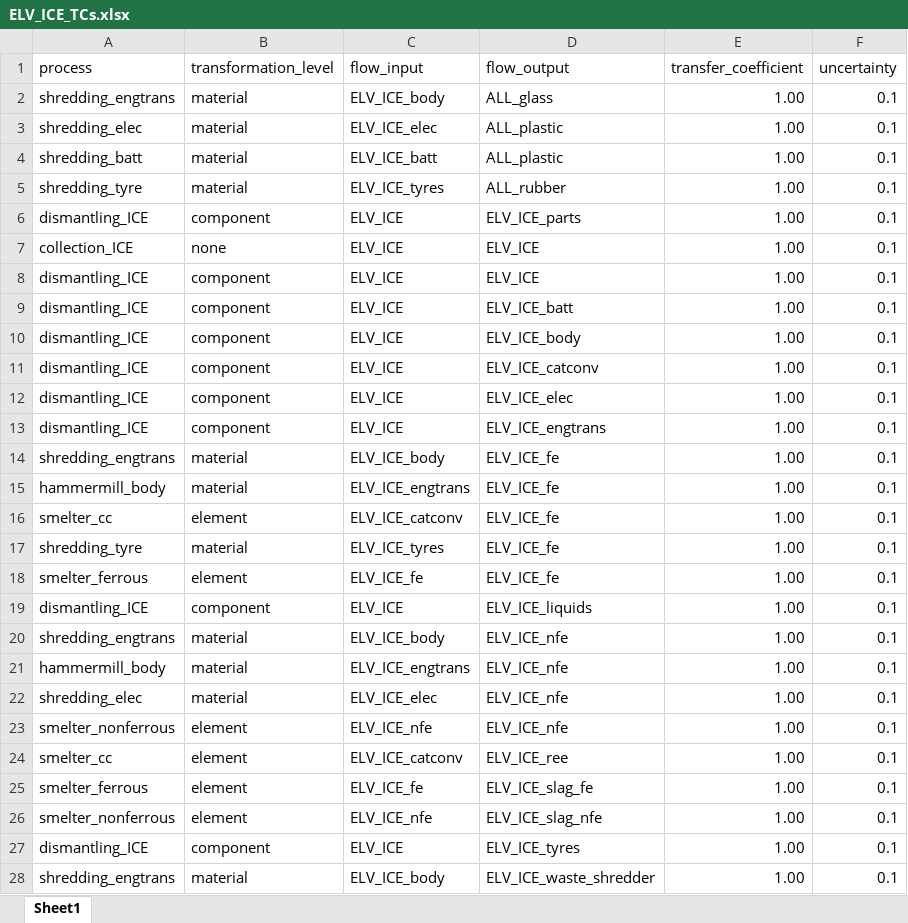
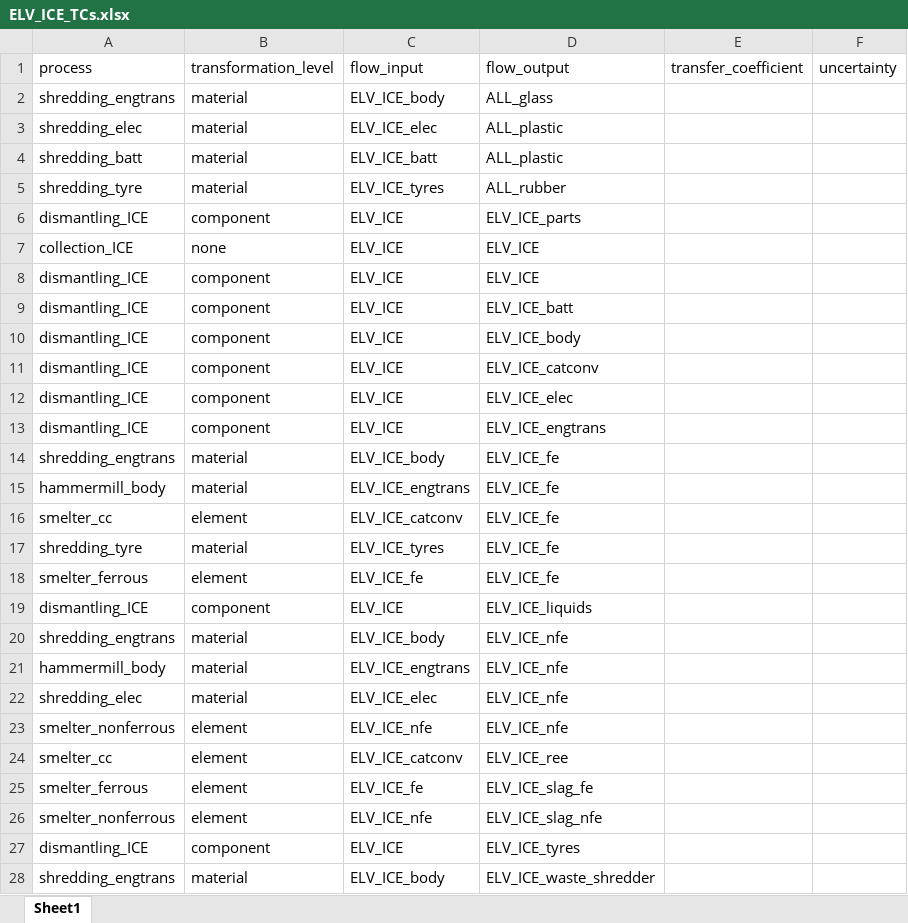
Before and after one commit to FutuRaM-Project/Recovery-Model, an Excel workbook: src/examples/ELV/data/ELV_ICE_TCs.xlsx, sheet Sheet1, drawn as a sheet; only a part is shown; values as stored, in another font and other column widths than the file's, no borders; charts and pictures not drawn; the diff covers the shown part only; the diff names each change by its address in the sheet, - before the commit and + after, or states it on an @@ line.

```diff
--- a/src/examples/ELV/data/ELV_ICE_TCs.xlsx (sheet Sheet1)
+++ b/src/examples/ELV/data/ELV_ICE_TCs.xlsx (sheet Sheet1)
-E2:E28 (transfer_coefficient): 1.00
+E2:E28 (transfer_coefficient): (empty)
-F2:F28 (uncertainty): 0.1
+F2:F28 (uncertainty): (empty)
```
Also changed, not shown: 10 edited cells elsewhere in this sheet, charts or pictures, src/examples/ELV/data/ELV_ICE_compositions.xlsx, 2 other files.
